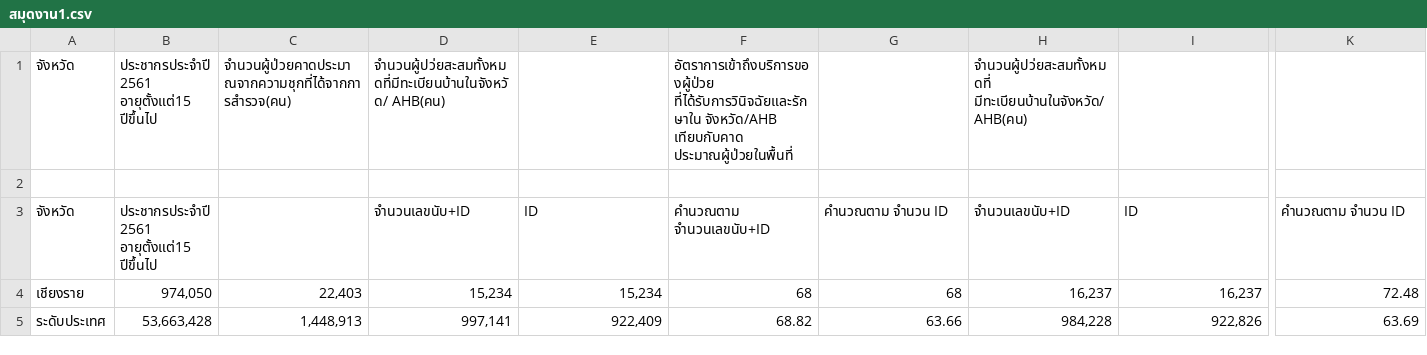
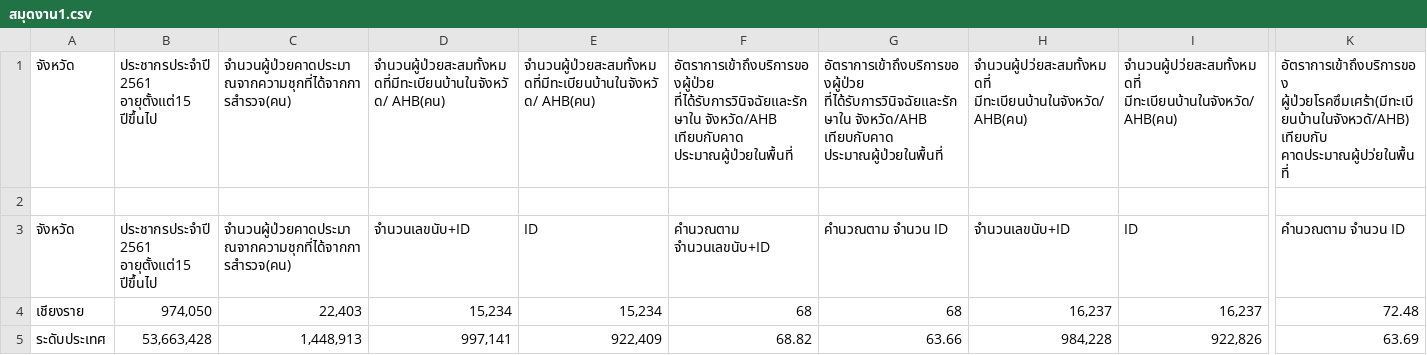
Before and after one commit to pawitra213/graph2, a CSV file: สมุดงาน1.csv, drawn as a sheet; only a part is shown, gaps mark what is left out; the diff names each change by its address in the sheet, - before the commit and + after, or states it on an @@ line.

Commit message:
Update สมุดงาน1.csv

```diff
--- a/สมุดงาน1.csv
+++ b/สมุดงาน1.csv
-D1: จำนวนผู้ปว่ยสะสมทั้งหมดที่มีทะเบียนบ้านในจังหวัด/ AHB(คน)
+D1: จำนวนผู้ป่วยสะสมทั้งหมดที่มีทะเบียนบ้านในจังหวัด/ AHB(คน)
-E1: (empty)
+E1: จำนวนผู้ป่วยสะสมทั้งหมดที่มีทะเบียนบ้านในจังหวัด/ AHB(คน)
-G1: (empty)
+G1: อัตราการเข้าถึงบริการของผู้ป่วย ที่ได้รับการวินิจฉัยและรักษาใน จังหวัด/AHB เทียบกับคาด ประมาณผู้ป่วยในพื้นที่
-I1: (empty)
+I1: จำนวนผู้ปว่ยสะสมทั้งหมดที่ มีทะเบียนบ้านในจังหวัด/ AHB(คน)
-K1: (empty)
+K1: อัตราการเข้าถึงบริการของ ผู้ป่วยโรคซึมเศร้า(มีทะเบียนบ้านในจังหวดั/AHB) เทียบกับ คาดประมาณผู้ปว่ยในพื้นที่
-C3: (empty)
+C3: จำนวนผู้ป่วยคาดประมาณจากความชุกที่ได้จากการสำรวจ(คน)
```
